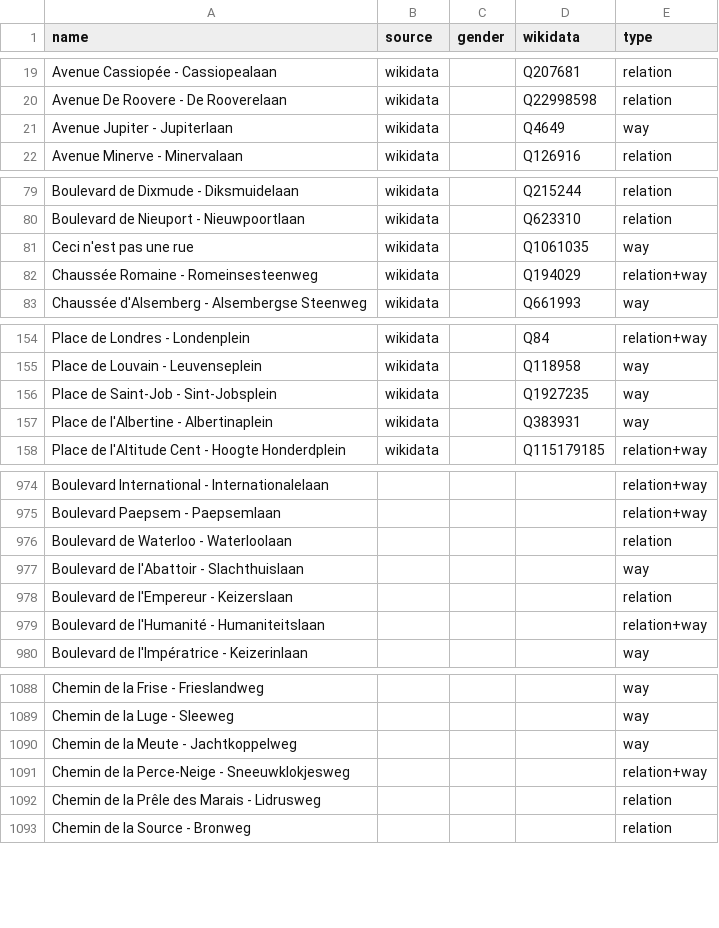
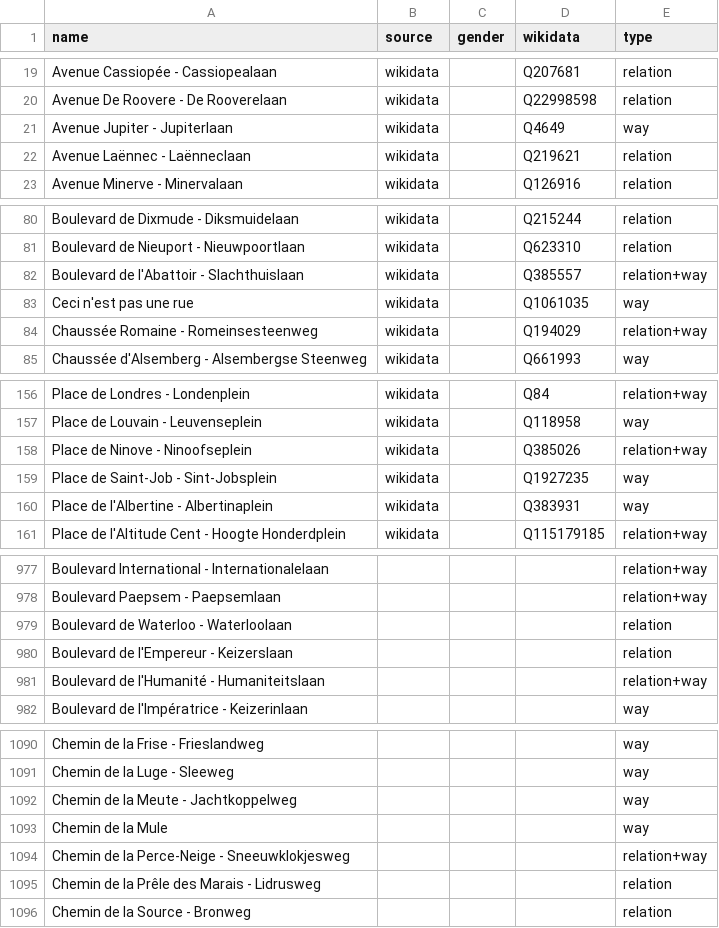
Before and after one commit to EqualStreetNames/equalstreetnames-brussels, a CSV file: data/other.csv, drawn as a sheet; only a part is shown, gaps mark what is left out; removed rows and columns are numbered as before the commit, all else as after; the diff covers the shown part only; the diff names each change by its address in the sheet, - before the commit and + after, or states it on an @@ line.

```diff
--- a/data/other.csv
+++ b/data/other.csv
+row 22: Avenue Laënnec - Laënneclaan | wikidata |  | Q219621 | relation
+row 82: Boulevard de l'Abattoir - Slachthuislaan | wikidata |  | Q385557 | relation+way
+row 158: Place de Ninove - Ninoofseplein | wikidata |  | Q385026 | relation+way
-row 977: Boulevard de l'Abattoir - Slachthuislaan |  |  |  | way
+row 1093: Chemin de la Mule |  |  |  | way
```
Also changed, not shown: 3 added rows, 1 removed row and 18 edited cells elsewhere in this file, data/gender.csv, 4 other files.
